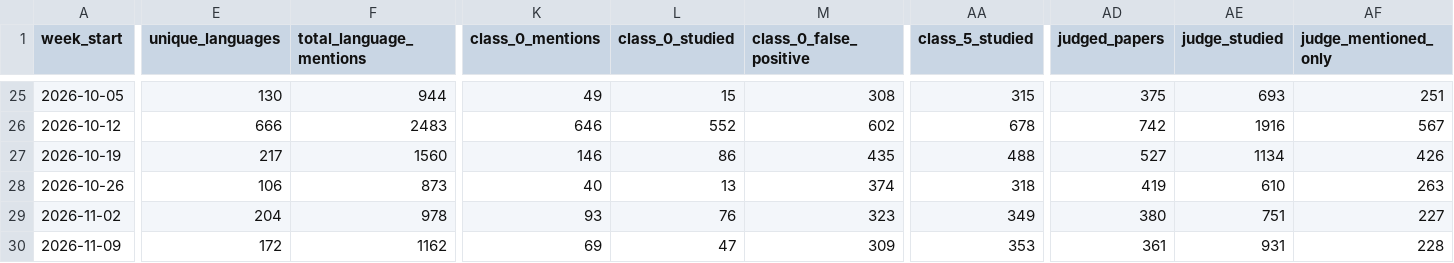
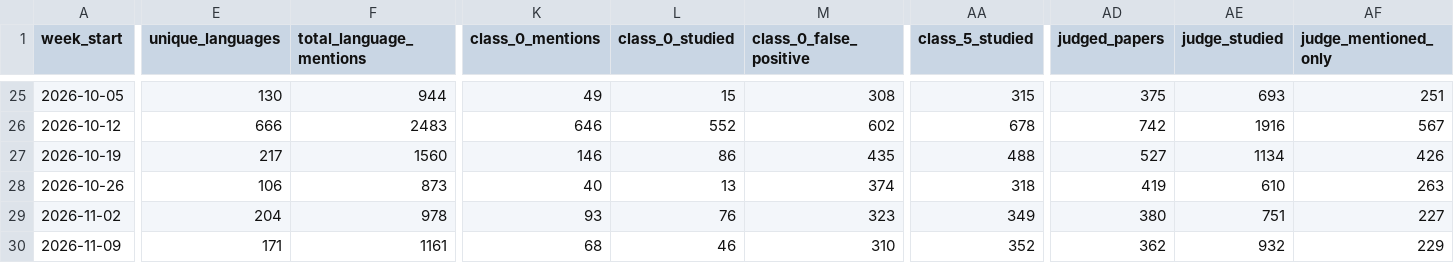
Before and after one commit to kavindu-w/langtrend, a CSV file: data/processed/weekly_summary.csv, drawn as a sheet; only a part is shown, gaps mark what is left out; the diff covers the shown part only; the diff names each change by its address in the sheet, - before the commit and + after, or states it on an @@ line.

```diff
--- a/data/processed/weekly_summary.csv
+++ b/data/processed/weekly_summary.csv
-E30 (unique_languages): 172
+E30 (unique_languages): 171
-F30 (total_language_mentions): 1162
+F30 (total_language_mentions): 1161
-K30 (class_0_mentions): 69
+K30 (class_0_mentions): 68
-L30 (class_0_studied): 47
+L30 (class_0_studied): 46
-M30 (class_0_false_positive): 309
+M30 (class_0_false_positive): 310
-AA30 (class_5_studied): 353
+AA30 (class_5_studied): 352
-AD30 (judged_papers): 361
+AD30 (judged_papers): 362
-AE30 (judge_studied): 931
+AE30 (judge_studied): 932
-AF30 (judge_mentioned_only): 228
+AF30 (judge_mentioned_only): 229
```
Also changed, not shown: 1 edited cell elsewhere in this file, 4 other files.
